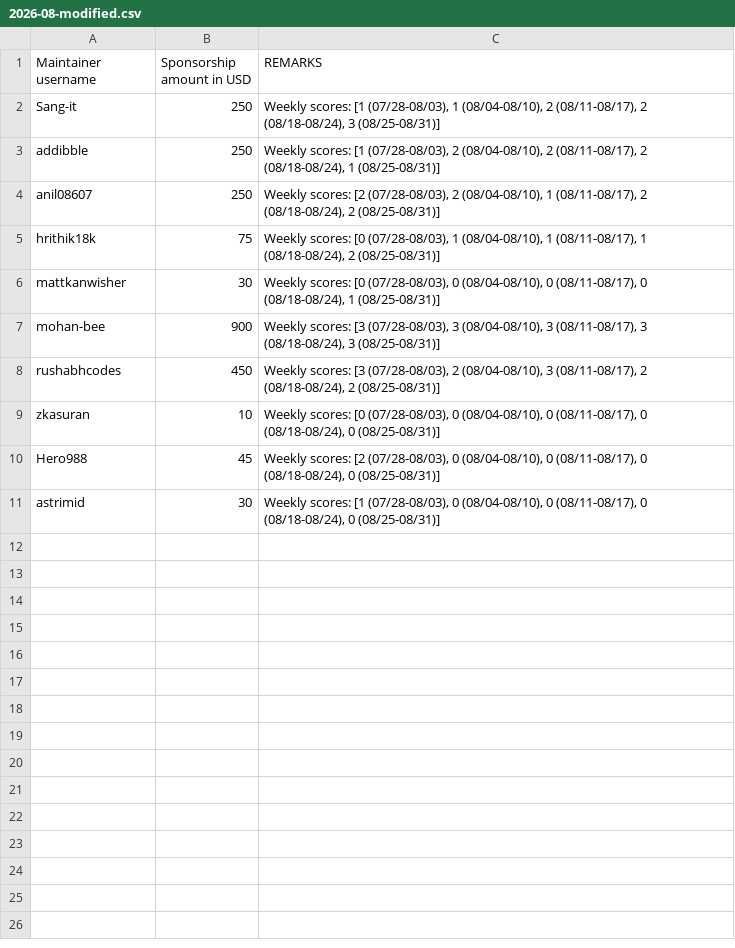
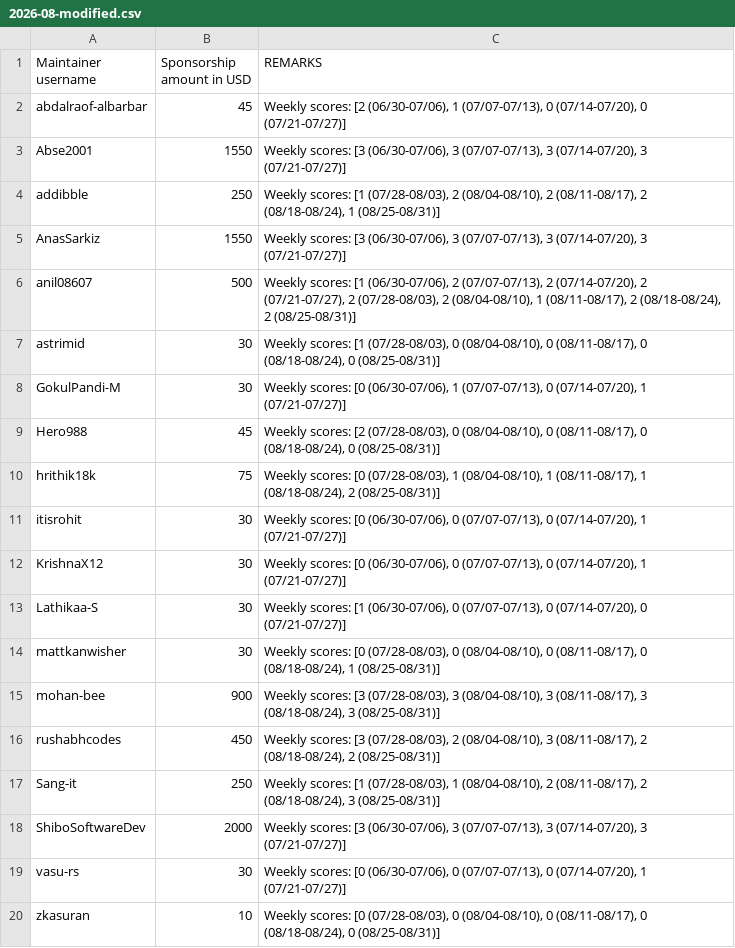
Before and after one commit to tscircuit/contribution-tracker, a CSV file: sponsorships/2026-08-modified.csv, drawn as a sheet.

Commit message:
up

```diff
--- a/sponsorships/2026-08-modified.csv
+++ b/sponsorships/2026-08-modified.csv
@@ -1,6 +1,14 @@
 Maintainer username,Sponsorship amount in USD,REMARKS
-Sang-it,250,"Weekly scores: [1 (07/28-08/03), 1 (08/04-08/10), 2 (08/11-08/17), 2 (08/18-08/24), 3 (08/25-08/31)]"
+abdalraof-albarbar,45,"Weekly scores: [2 (06/30-07/06), 1 (07/07-07/13), 0 (07/14-07/20), 0 (07/21-07/27)]"
+Abse2001,1550,"Weekly scores: [3 (06/30-07/06), 3 (07/07-07/13), 3 (07/14-07/20), 3 (07/21-07/27)]"
 addibble,250,"Weekly scores: [1 (07/28-08/03), 2 (08/04-08/10), 2 (08/11-08/17), 2 (08/18-08/24), 1 (08/25-08/31)]"
-anil08607,250,"Weekly scores: [2 (07/28-08/03), 2 (08/04-08/10), 1 (08/11-08/17), 2 (08/18-08/24), 2 (08/25-08/31)]"
+AnasSarkiz,1550,"Weekly scores: [3 (06/30-07/06), 3 (07/07-07/13), 3 (07/14-07/20), 3 (07/21-07/27)]"
+anil08607,500,"Weekly scores: [1 (06/30-07/06), 2 (07/07-07/13), 2 (07/14-07/20), 2 (07/21-07/27), 2 (07/28-08/03), 2 (08/04-08/10), 1 (08/11-08/17), 2 (08/18-08/24), 2 (08/25-08/31)]"
+astrimid,30,"Weekly scores: [1 (07/28-08/03), 0 (08/04-08/10), 0 (08/11-08/17), 0 (08/18-08/24), 0 (08/25-08/31)]"
+GokulPandi-M,30,"Weekly scores: [0 (06/30-07/06), 1 (07/07-07/13), 0 (07/14-07/20), 1 (07/21-07/27)]"
+Hero988,45,"Weekly scores: [2 (07/28-08/03), 0 (08/04-08/10), 0 (08/11-08/17), 0 (08/18-08/24), 0 (08/25-08/31)]"
 hrithik18k,75,"Weekly scores: [0 (07/28-08/03), 1 (08/04-08/10), 1 (08/11-08/17), 1 (08/18-08/24), 2 (08/25-08/31)]"
+itisrohit,30,"Weekly scores: [0 (06/30-07/06), 0 (07/07-07/13), 0 (07/14-07/20), 1 (07/21-07/27)]"
+KrishnaX12,30,"Weekly scores: [0 (06/30-07/06), 0 (07/07-07/13), 0 (07/14-07/20), 1 (07/21-07/27)]"
+Lathikaa-S,30,"Weekly scores: [1 (06/30-07/06), 0 (07/07-07/13), 0 (07/14-07/20), 0 (07/21-07/27)]"
 mattkanwisher,30,"Weekly scores: [0 (07/28-08/03), 0 (08/04-08/10), 0 (08/11-08/17), 0 (08/18-08/24), 1 (08/25-08/31)]"
@@ -8,4 +16,5 @@ mohan-bee,900,"Weekly scores: [3 (07/28-08/03), 3 (08/04-08/10), 3 (08/11-08/17)
 rushabhcodes,450,"Weekly scores: [3 (07/28-08/03), 2 (08/04-08/10), 3 (08/11-08/17), 2 (08/18-08/24), 2 (08/25-08/31)]"
+Sang-it,250,"Weekly scores: [1 (07/28-08/03), 1 (08/04-08/10), 2 (08/11-08/17), 2 (08/18-08/24), 3 (08/25-08/31)]"
+ShiboSoftwareDev,2000,"Weekly scores: [3 (06/30-07/06), 3 (07/07-07/13), 3 (07/14-07/20), 3 (07/21-07/27)]"
+vasu-rs,30,"Weekly scores: [0 (06/30-07/06), 0 (07/07-07/13), 0 (07/14-07/20), 1 (07/21-07/27)]"
 zkasuran,10,"Weekly scores: [0 (07/28-08/03), 0 (08/04-08/10), 0 (08/11-08/17), 0 (08/18-08/24), 0 (08/25-08/31)]"
-Hero988,45,"Weekly scores: [2 (07/28-08/03), 0 (08/04-08/10), 0 (08/11-08/17), 0 (08/18-08/24), 0 (08/25-08/31)]"
-astrimid,30,"Weekly scores: [1 (07/28-08/03), 0 (08/04-08/10), 0 (08/11-08/17), 0 (08/18-08/24), 0 (08/25-08/31)]"
```
